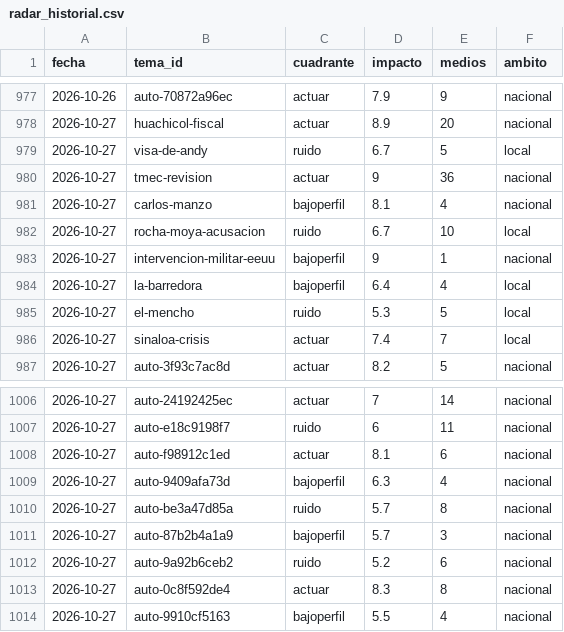
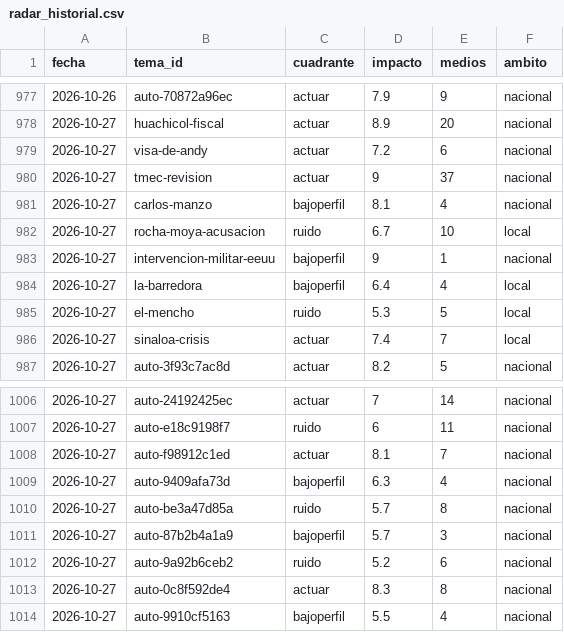
Before and after one commit to OckarLezama/ecosistema-politico, a CSV file: data/radar_historial.csv, drawn as a sheet; only a part is shown, gaps mark what is left out.

```diff
--- a/data/radar_historial.csv
+++ b/data/radar_historial.csv
@@ -978,4 +978,4 @@ fecha,tema_id,cuadrante,impacto,medios,ambito
 2026-10-27,huachicol-fiscal,actuar,8.9,20,nacional
-2026-10-27,visa-de-andy,ruido,6.7,5,local
-2026-10-27,tmec-revision,actuar,9,36,nacional
+2026-10-27,visa-de-andy,actuar,7.2,6,nacional
+2026-10-27,tmec-revision,actuar,9,37,nacional
 2026-10-27,carlos-manzo,bajoperfil,8.1,4,nacional
@@ -1007,3 +1007,3 @@ fecha,tema_id,cuadrante,impacto,medios,ambito
 2026-10-27,auto-e18c9198f7,ruido,6,11,nacional
-2026-10-27,auto-f98912c1ed,actuar,8.1,6,nacional
+2026-10-27,auto-f98912c1ed,actuar,8.1,7,nacional
 2026-10-27,auto-9409afa73d,bajoperfil,6.3,4,nacional
```
Also changed, not shown: data/agrupacion_log.csv, data/auditoria_actores.csv, 8 other files.
